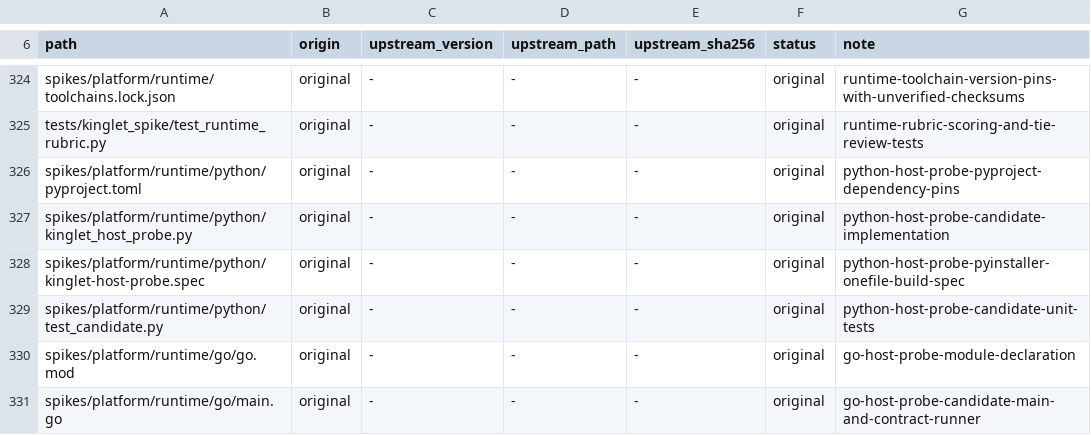
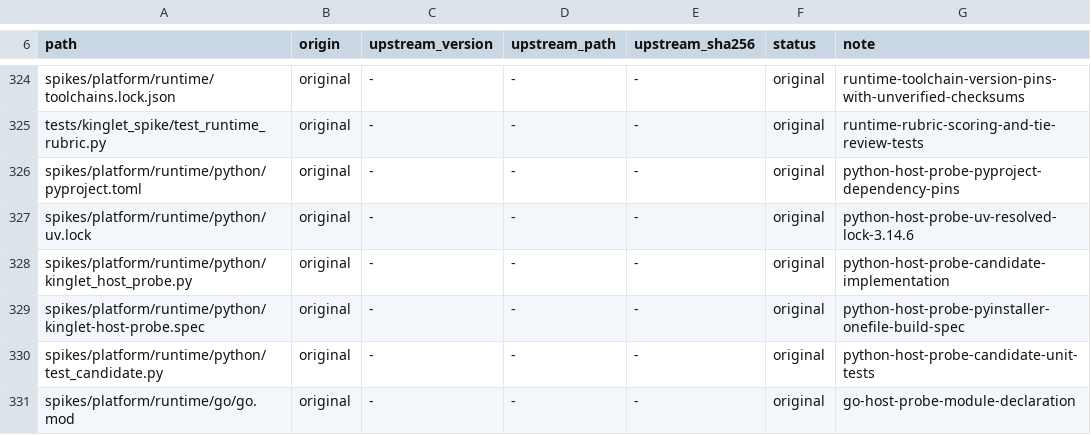
Before and after one commit to OmerZeyveli/kinglet-unity, a TSV file: provenance.tsv, drawn as a sheet; only a part is shown, gaps mark what is left out; the shorter side is filled out with more unchanged rows; the diff names each change by its address in the sheet, - before the commit and + after, or states it on an @@ line.

```diff
--- a/provenance.tsv
+++ b/provenance.tsv
+row 327: spikes/platform/runtime/python/uv.lock | original | - | - | - | original | python-host-probe-uv-resolved-lock-3.14.6
```
Also changed, not shown: 3 other files.
